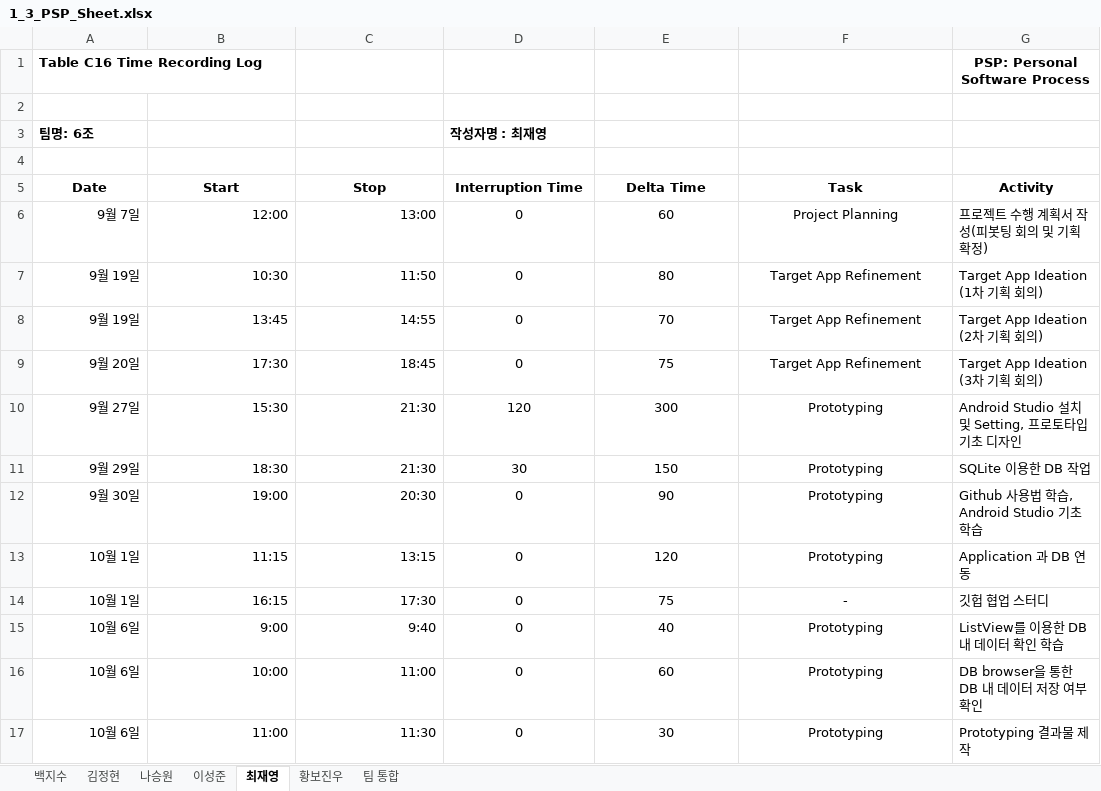
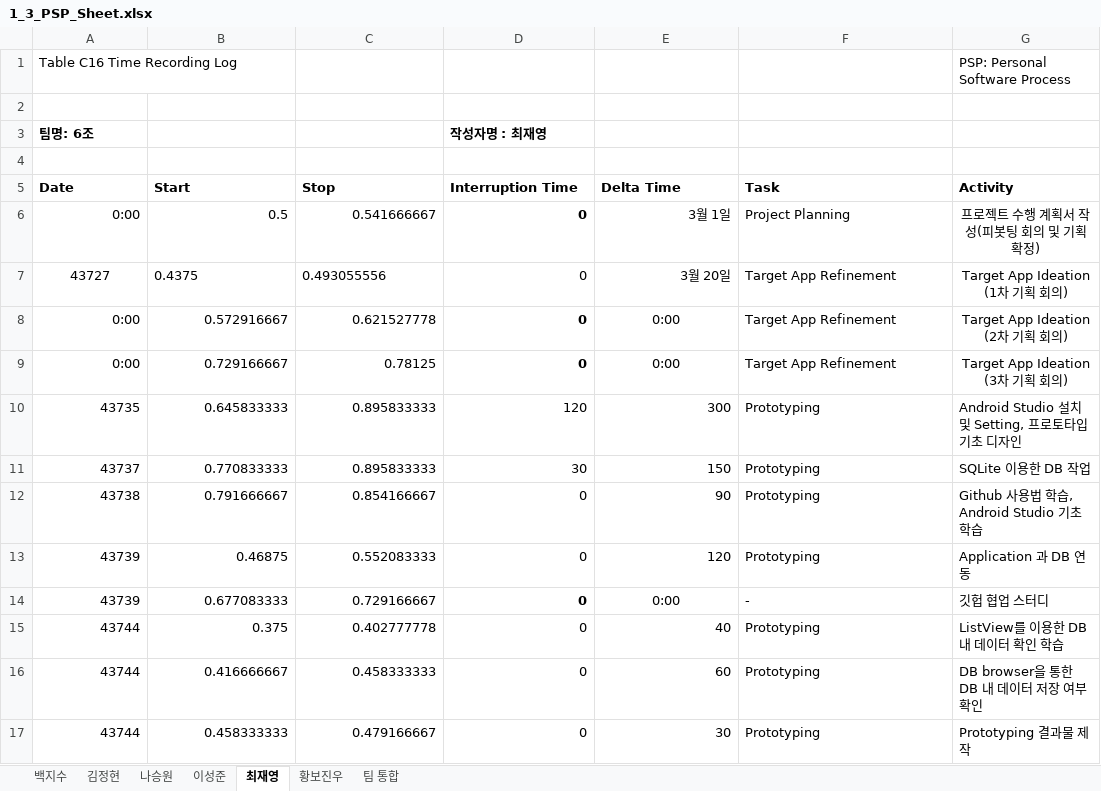
Before and after one commit to paekjisoo/babalzza, an Excel workbook: Project Planning/1_3_PSP_Sheet.xlsx, sheet 최재영, drawn as a sheet; values as stored, in another font and other column widths than the file's, no borders; removed rows and columns are numbered as before the commit, all else as after; the diff names each change by its address in the sheet, - before the commit and + after, or states it on an @@ line.

```diff
--- a/Project Planning/1_3_PSP_Sheet.xlsx (sheet 최재영)
+++ b/Project Planning/1_3_PSP_Sheet.xlsx (sheet 최재영)
-A1 bold: on
+A1 bold: off
@@ G1 alignment: center → left, bold: on → off @@
-A5:G5 alignment: center
+A5:G5 alignment: left
-row 6: 9월 7일 | 12:00 | 13:00 | 0 | 60 | Project Planning | 프로젝트 수행 계획서 작성(피봇팅 회의 및 기획 확정)
-row 7: 9월 19일 | 10:30 | 11:50 | 0 | 80 | Target App Refinement | Target App Ideation (1차 기획 회의)
-row 8: 9월 19일 | 13:45 | 14:55 | 0 | 70 | Target App Refinement | Target App Ideation (2차 기획 회의)
-row 9: 9월 20일 | 17:30 | 18:45 | 0 | 75 | Target App Refinement | Target App Ideation (3차 기획 회의)
+row 6: 0:00 | 0.5 | 0.541666667 | 0 | 3월 1일 | Project Planning | 프로젝트 수행 계획서 작성(피봇팅 회의 및 기획 확정)
+row 7: 43727 | 0.4375 | 0.493055556 | 0 | 3월 20일 | Target App Refinement | Target App Ideation (1차 기획 회의)
+row 8: 0:00 | 0.572916667 | 0.621527778 | 0 | 0:00 | Target App Refinement | Target App Ideation (2차 기획 회의)
+row 9: 0:00 | 0.729166667 | 0.78125 | 0 | 0:00 | Target App Refinement | Target App Ideation (3차 기획 회의)
-A10 (Date): 9월 27일
+A10 (Date): 43735
-B10 (Start): 15:30
+B10 (Start): 0.645833333
-C10:C11 (Stop): 21:30
+C10:C11 (Stop): 0.895833333
-D10:E13 alignment: center
+D10:E13 alignment: right
-F10:F13 alignment: center
+F10:F13 alignment: left
-A11 (Date): 9월 29일
+A11 (Date): 43737
-B11 (Start): 18:30
+B11 (Start): 0.770833333
-A12 (Date): 9월 30일
+A12 (Date): 43738
-B12 (Start): 19:00
+B12 (Start): 0.791666667
-C12 (Stop): 20:30
+C12 (Stop): 0.854166667
-A13 (Date): 10월 1일
+A13 (Date): 43739
-B13 (Start): 11:15
+B13 (Start): 0.46875
-C13 (Stop): 13:15
+C13 (Stop): 0.552083333
-row 14: 10월 1일 | 16:15 | 17:30 | 0 | 75 | - | 깃헙 협업 스터디
+row 14: 43739 | 0.677083333 | 0.729166667 | 0 | 0:00 | - | 깃헙 협업 스터디
-A15:A17 (Date): 10월 6일
+A15:A17 (Date): 43744
-B15 (Start): 9:00
+B15 (Start): 0.375
-C15 (Stop): 9:40
+C15 (Stop): 0.402777778
-D15:E17 alignment: center
+D15:E17 alignment: right
-F15:F17 alignment: center
+F15:F17 alignment: left
-B16 (Start): 10:00
+B16 (Start): 0.416666667
-C16 (Stop): 11:00
+C16 (Stop): 0.458333333
-B17 (Start): 11:00
+B17 (Start): 0.458333333
-C17 (Stop): 11:30
+C17 (Stop): 0.479166667
```
Also changed, not shown: sheet 나승원, sheet 백지수, sheet 황보진우, sheet 이성준, sheet 김정현, sheet 팀 통합, 1 other file.
